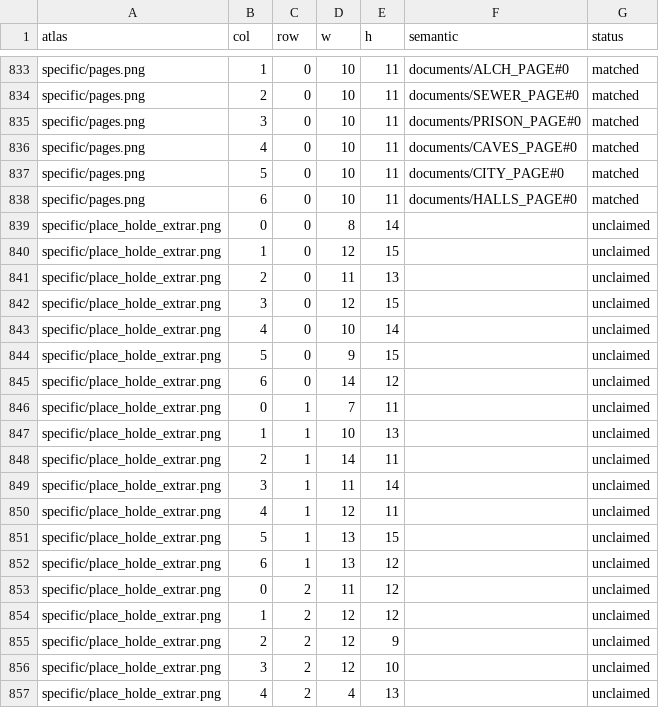
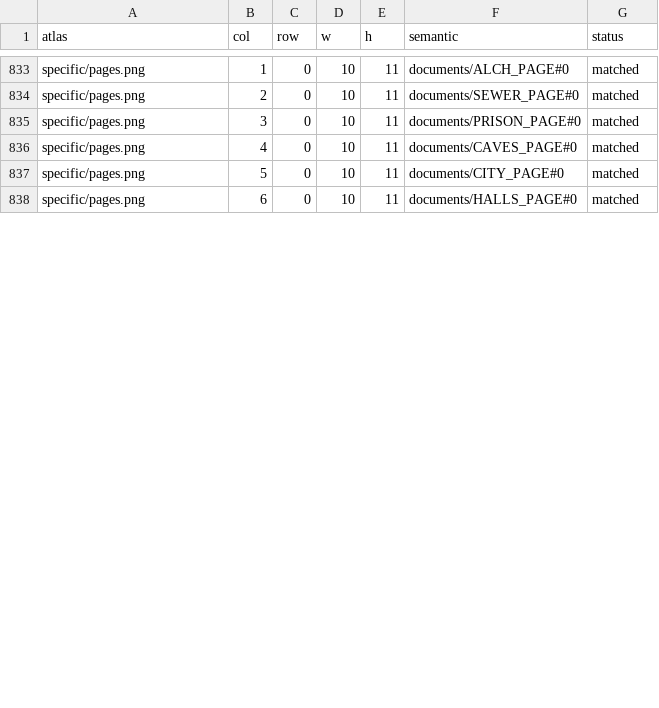
Before and after one commit to ConsonanceTrad/STSEXPD, a CSV file: tools/atlas-meta/items-claims.csv, drawn as a sheet; only a part is shown, gaps mark what is left out; the diff covers the shown part only; the diff names each change by its address in the sheet, - before the commit and + after, or states it on an @@ line.

```diff
--- a/tools/atlas-meta/items-claims.csv
+++ b/tools/atlas-meta/items-claims.csv
-row 839: specific/place_holde_extrar.png | 0 | 0 | 8 | 14 |  | unclaimed
-row 840: specific/place_holde_extrar.png | 1 | 0 | 12 | 15 |  | unclaimed
-row 841: specific/place_holde_extrar.png | 2 | 0 | 11 | 13 |  | unclaimed
-row 842: specific/place_holde_extrar.png | 3 | 0 | 12 | 15 |  | unclaimed
-row 843: specific/place_holde_extrar.png | 4 | 0 | 10 | 14 |  | unclaimed
-row 844: specific/place_holde_extrar.png | 5 | 0 | 9 | 15 |  | unclaimed
-row 845: specific/place_holde_extrar.png | 6 | 0 | 14 | 12 |  | unclaimed
-row 846: specific/place_holde_extrar.png | 0 | 1 | 7 | 11 |  | unclaimed
-row 847: specific/place_holde_extrar.png | 1 | 1 | 10 | 13 |  | unclaimed
-row 848: specific/place_holde_extrar.png | 2 | 1 | 14 | 11 |  | unclaimed
-row 849: specific/place_holde_extrar.png | 3 | 1 | 11 | 14 |  | unclaimed
-row 850: specific/place_holde_extrar.png | 4 | 1 | 12 | 11 |  | unclaimed
-row 851: specific/place_holde_extrar.png | 5 | 1 | 13 | 15 |  | unclaimed
-row 852: specific/place_holde_extrar.png | 6 | 1 | 13 | 12 |  | unclaimed
-row 853: specific/place_holde_extrar.png | 0 | 2 | 11 | 12 |  | unclaimed
-row 854: specific/place_holde_extrar.png | 1 | 2 | 12 | 12 |  | unclaimed
-row 855: specific/place_holde_extrar.png | 2 | 2 | 12 | 9 |  | unclaimed
-row 856: specific/place_holde_extrar.png | 3 | 2 | 12 | 10 |  | unclaimed
-row 857: specific/place_holde_extrar.png | 4 | 2 | 4 | 13 |  | unclaimed
```
Also changed, not shown: 2 removed rows and 52 edited cells elsewhere in this file, tools/atlas-meta/items-overrides.csv, 1 other file.
